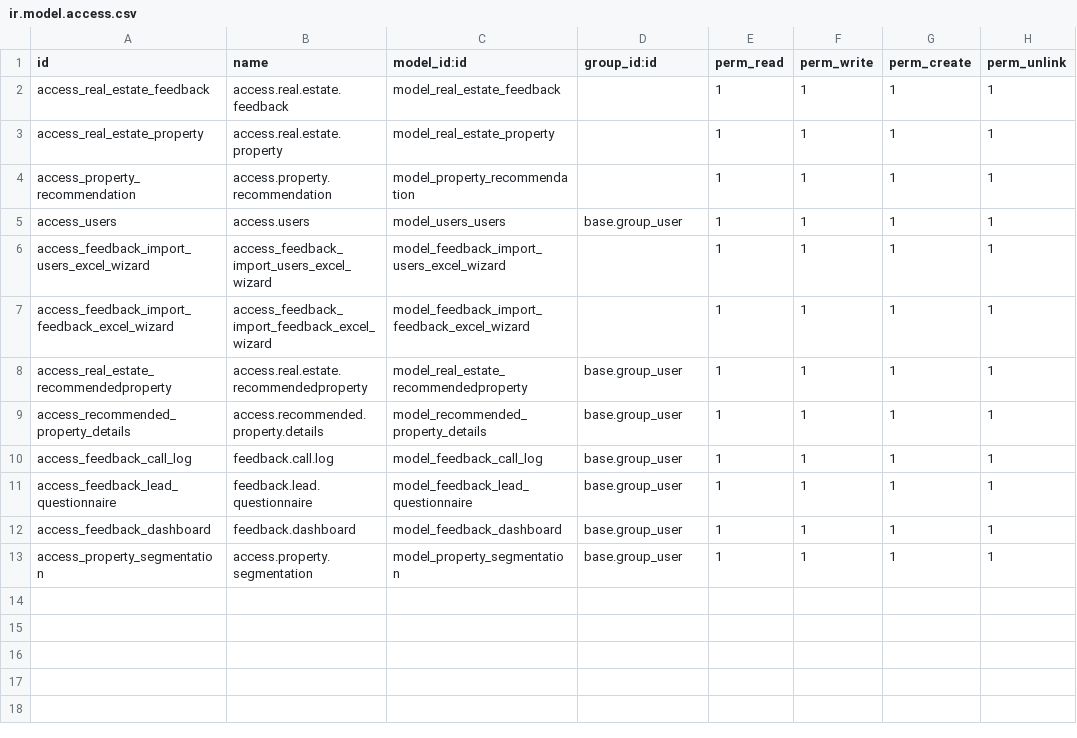
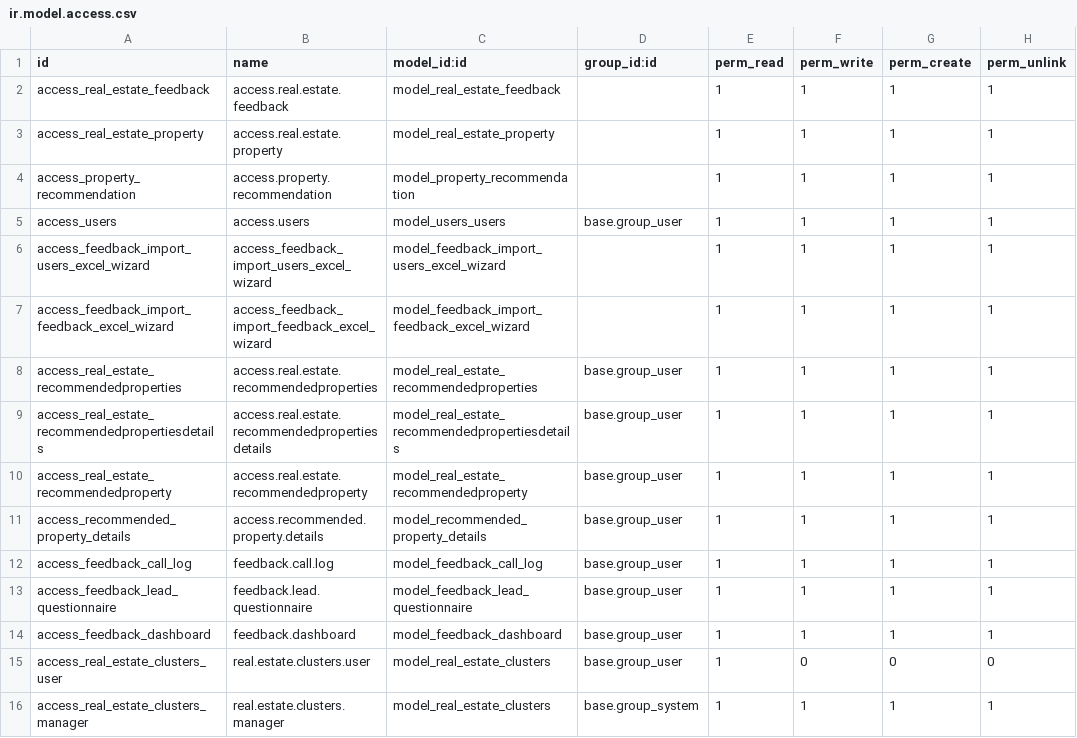
Before and after one commit to Samirzzz/odoo_AI_Module, a CSV file: custom_addons/feedback_module/security/ir.model.access.csv, drawn as a sheet.

```diff
--- a/custom_addons/feedback_module/security/ir.model.access.csv
+++ b/custom_addons/feedback_module/security/ir.model.access.csv
@@ -7,2 +7,4 @@ access_feedback_import_users_excel_wizard,access_feedback_import_users_excel_wiz
 access_feedback_import_feedback_excel_wizard,access_feedback_import_feedback_excel_wizard,model_feedback_import_feedback_excel_wizard,,1,1,1,1
+access_real_estate_recommendedproperties,access.real.estate.recommendedproperties,model_real_estate_recommendedproperties,base.group_user,1,1,1,1
+access_real_estate_recommendedpropertiesdetails,access.real.estate.recommendedpropertiesdetails,model_real_estate_recommendedpropertiesdetails,base.group_user,1,1,1,1
 access_real_estate_recommendedproperty,access.real.estate.recommendedproperty,model_real_estate_recommendedproperty,base.group_user,1,1,1,1
@@ -12,2 +14,3 @@ access_feedback_lead_questionnaire,feedback.lead.questionnaire,model_feedback_le
 access_feedback_dashboard,feedback.dashboard,model_feedback_dashboard,base.group_user,1,1,1,1
-access_property_segmentation,access.property.segmentation,model_property_segmentation,base.group_user,1,1,1,1
+access_real_estate_clusters_user,real.estate.clusters.user,model_real_estate_clusters,base.group_user,1,0,0,0
+access_real_estate_clusters_manager,real.estate.clusters.manager,model_real_estate_clusters,base.group_system,1,1,1,1
```
Also changed, not shown: 6 other files.
